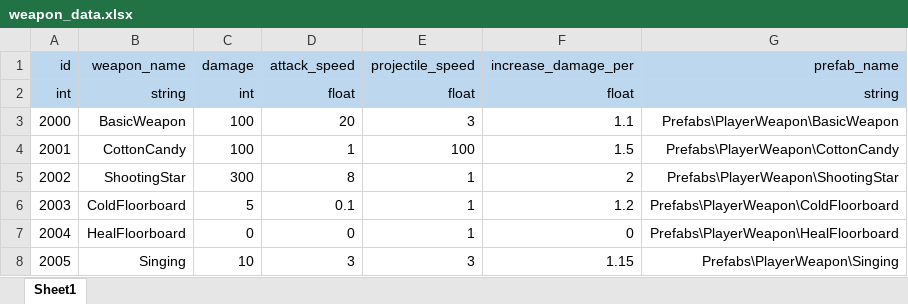
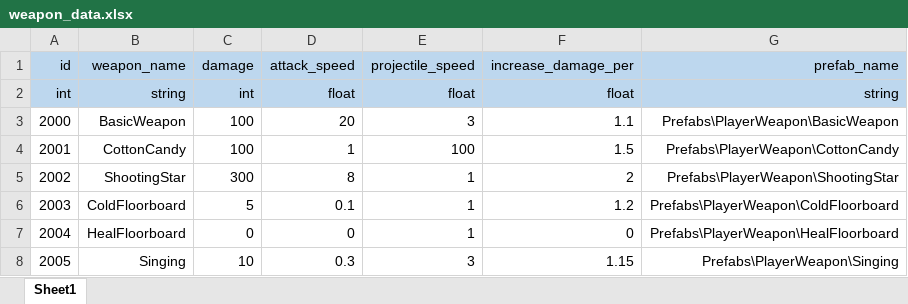
Before and after one commit to starlight97/AnimalRescue, an Excel workbook: Client/Dev/AnimalRescue/Assets/Tables/weapon_data.xlsx, sheet Sheet1, drawn as a sheet; values as stored, in another font and other column widths than the file's, no borders; the diff names each change by its address in the sheet, - before the commit and + after, or states it on an @@ line.

Commit message:
무기 current_damage 수정

```diff
--- a/Client/Dev/AnimalRescue/Assets/Tables/weapon_data.xlsx (sheet Sheet1)
+++ b/Client/Dev/AnimalRescue/Assets/Tables/weapon_data.xlsx (sheet Sheet1)
-D8 (attack_speed): 3
+D8 (attack_speed): 0.3
```
Also changed, not shown: 10 other files.
